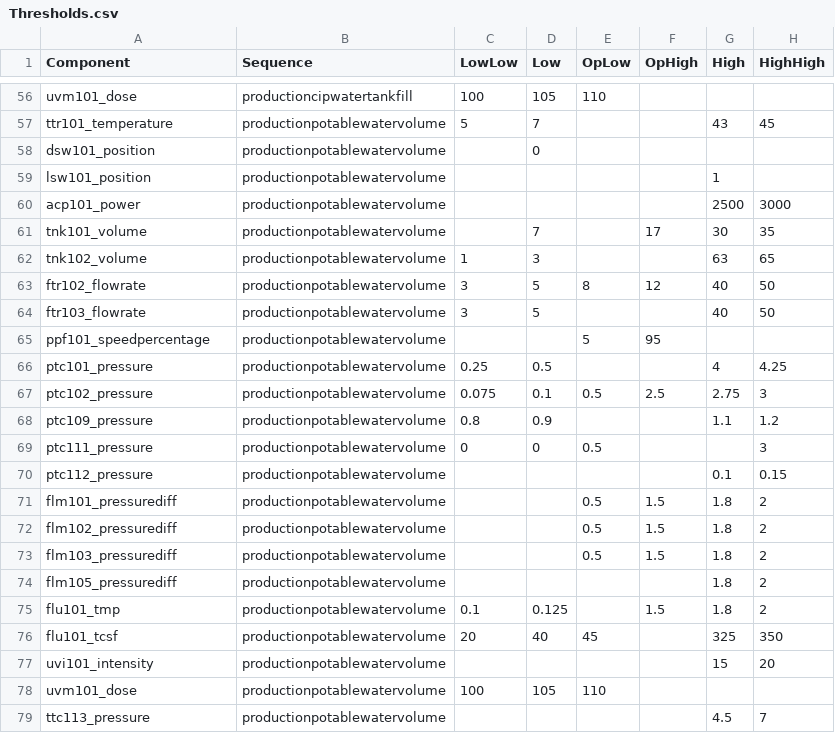
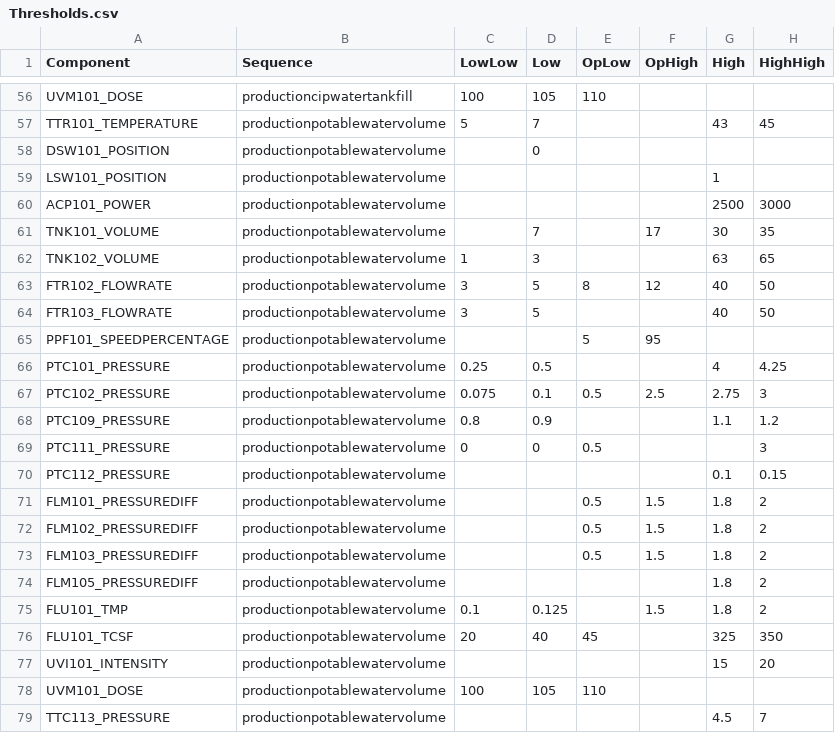
Before and after one commit to loch-wsa/WSA_Case_Study_Dashboard, a CSV file: data/Thresholds.csv, drawn as a sheet; only a part is shown, gaps mark what is left out; the diff covers the shown part only; the diff names each change by its address in the sheet, - before the commit and + after, or states it on an @@ line.

```diff
--- a/data/Thresholds.csv
+++ b/data/Thresholds.csv
-A56 (Component): uvm101_dose
+A56 (Component): UVM101_DOSE
-A57 (Component): ttr101_temperature
+A57 (Component): TTR101_TEMPERATURE
-A58 (Component): dsw101_position
+A58 (Component): DSW101_POSITION
-A59 (Component): lsw101_position
+A59 (Component): LSW101_POSITION
-A60 (Component): acp101_power
+A60 (Component): ACP101_POWER
-A61 (Component): tnk101_volume
+A61 (Component): TNK101_VOLUME
-A62 (Component): tnk102_volume
+A62 (Component): TNK102_VOLUME
-A63 (Component): ftr102_flowrate
+A63 (Component): FTR102_FLOWRATE
-A64 (Component): ftr103_flowrate
+A64 (Component): FTR103_FLOWRATE
-A65 (Component): ppf101_speedpercentage
+A65 (Component): PPF101_SPEEDPERCENTAGE
-A66 (Component): ptc101_pressure
+A66 (Component): PTC101_PRESSURE
-A67 (Component): ptc102_pressure
+A67 (Component): PTC102_PRESSURE
-A68 (Component): ptc109_pressure
+A68 (Component): PTC109_PRESSURE
-A69 (Component): ptc111_pressure
+A69 (Component): PTC111_PRESSURE
-A70 (Component): ptc112_pressure
+A70 (Component): PTC112_PRESSURE
-A71 (Component): flm101_pressurediff
+A71 (Component): FLM101_PRESSUREDIFF
-A72 (Component): flm102_pressurediff
+A72 (Component): FLM102_PRESSUREDIFF
-A73 (Component): flm103_pressurediff
+A73 (Component): FLM103_PRESSUREDIFF
-A74 (Component): flm105_pressurediff
+A74 (Component): FLM105_PRESSUREDIFF
-A75 (Component): flu101_tmp
+A75 (Component): FLU101_TMP
-A76 (Component): flu101_tcsf
+A76 (Component): FLU101_TCSF
-A77 (Component): uvi101_intensity
+A77 (Component): UVI101_INTENSITY
-A78 (Component): uvm101_dose
+A78 (Component): UVM101_DOSE
-A79 (Component): ttc113_pressure
+A79 (Component): TTC113_PRESSURE
```
Also changed, not shown: 54 edited cells elsewhere in this file, 7 other files.
